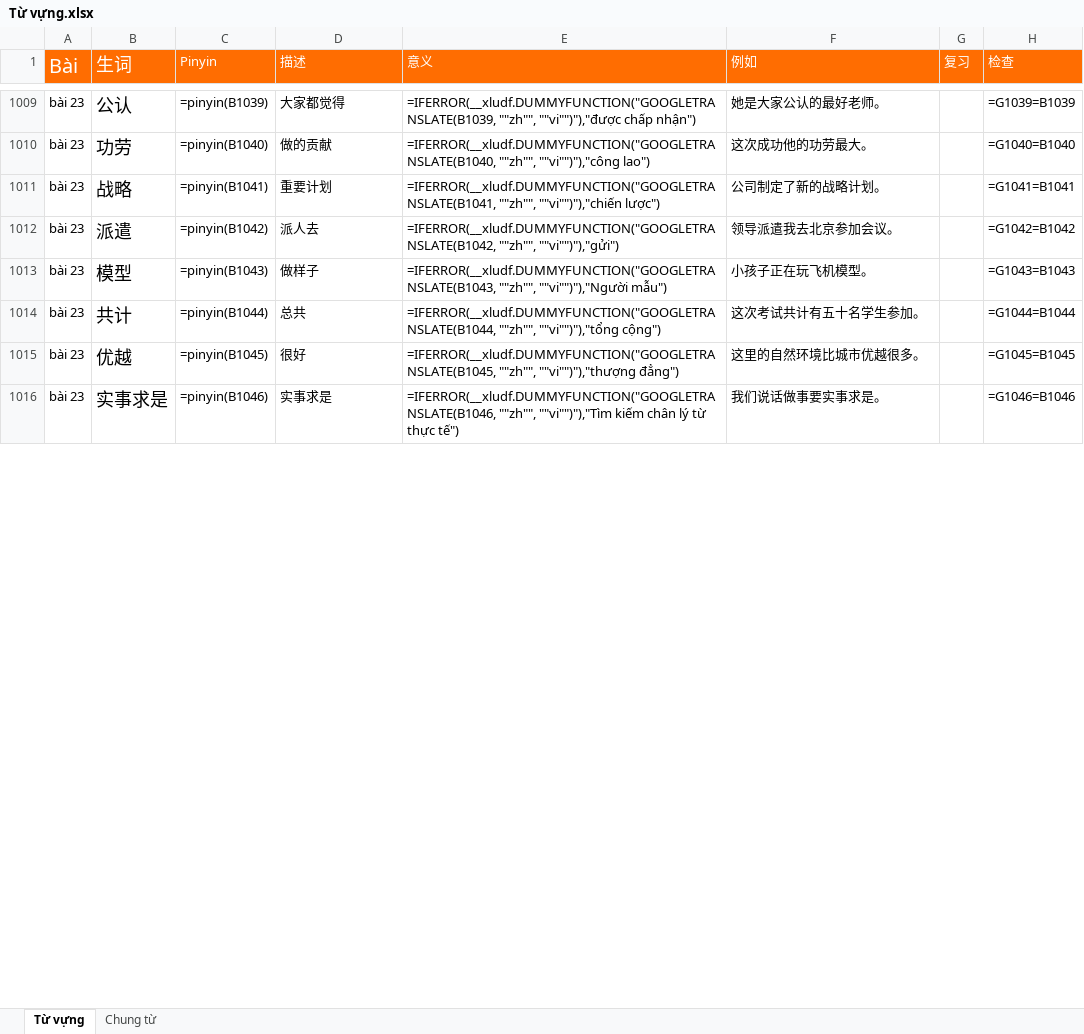
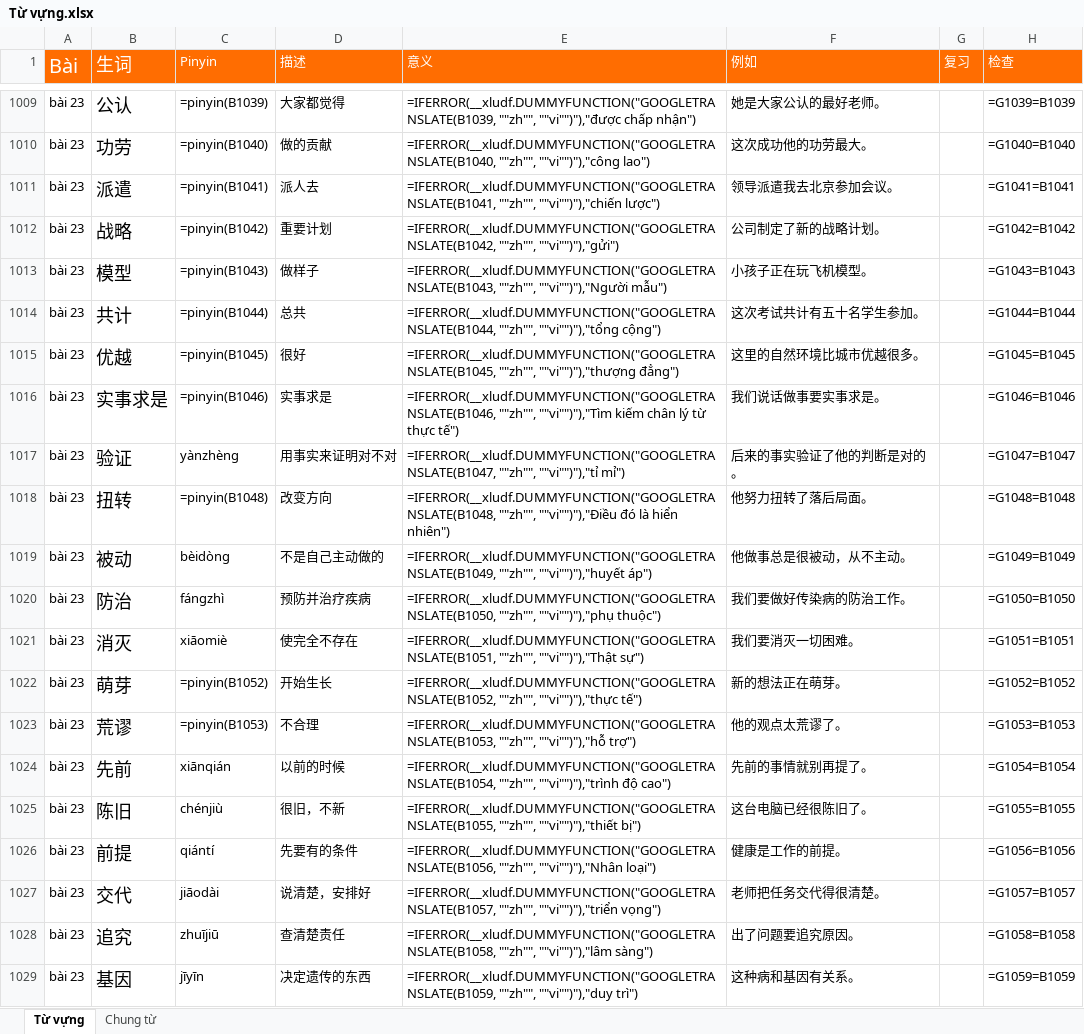
Before and after one commit to HuyenNguyen911/chinese-learning-os, an Excel workbook: raw/Từ vựng.xlsx, sheet Từ vựng, drawn as a sheet; only a part is shown, gaps mark what is left out; values as stored, in another font and other column widths than the file's, no borders; formulas without a stored value are shown as written; conditional formats not drawn; removed rows and columns are numbered as before the commit, all else as after; the diff covers the shown part only; the diff names each change by its address in the sheet, - before the commit and + after, or states it on an @@ line.

```diff
--- a/raw/Từ vựng.xlsx (sheet Từ vựng)
+++ b/raw/Từ vựng.xlsx (sheet Từ vựng)
-row 1011: bài 23 | 战略 | =pinyin(B1041) | 重要计划 | =IFERROR(__xludf.DUMMYFUNCTION("GOOGLETRANSLATE(B1041, ""zh"", ""vi"")"),"chiến lược") | 公司制定了新的战略计划。 |  | =G1041=B1041
-C1011 (Pinyin): =pinyin(B1042)
+C1011 (Pinyin): =pinyin(B1041)
-E1011 (意义): =IFERROR(__xludf.DUMMYFUNCTION("GOOGLETRANSLATE(B1042, ""zh"", ""vi"")"),"gửi")
+E1011 (意义): =IFERROR(__xludf.DUMMYFUNCTION("GOOGLETRANSLATE(B1041, ""zh"", ""vi"")"),"chiến lược")
-H1011 (检查): =G1042=B1042
+H1011 (检查): =G1041=B1041
+row 1012: bài 23 | 战略 | =pinyin(B1042) | 重要计划 | =IFERROR(__xludf.DUMMYFUNCTION("GOOGLETRANSLATE(B1042, ""zh"", ""vi"")"),"gửi") | 公司制定了新的战略计划。 |  | =G1042=B1042
+row 1017: bài 23 | 验证 | yànzhèng | 用事实来证明对不对 | =IFERROR(__xludf.DUMMYFUNCTION("GOOGLETRANSLATE(B1047, ""zh"", ""vi"")"),"tỉ mỉ") | 后来的事实验证了他的判断是对的。 |  | =G1047=B1047
+row 1018: bài 23 | 扭转 | =pinyin(B1048) | 改变方向 | =IFERROR(__xludf.DUMMYFUNCTION("GOOGLETRANSLATE(B1048, ""zh"", ""vi"")"),"Điều đó là hiển nhiên") | 他努力扭转了落后局面。 |  | =G1048=B1048
+row 1019: bài 23 | 被动 | bèidòng | 不是自己主动做的 | =IFERROR(__xludf.DUMMYFUNCTION("GOOGLETRANSLATE(B1049, ""zh"", ""vi"")"),"huyết áp") | 他做事总是很被动，从不主动。 |  | =G1049=B1049
+row 1020: bài 23 | 防治 | fángzhì | 预防并治疗疾病 | =IFERROR(__xludf.DUMMYFUNCTION("GOOGLETRANSLATE(B1050, ""zh"", ""vi"")"),"phụ thuộc") | 我们要做好传染病的防治工作。 |  | =G1050=B1050
+row 1021: bài 23 | 消灭 | xiāomiè | 使完全不存在 | =IFERROR(__xludf.DUMMYFUNCTION("GOOGLETRANSLATE(B1051, ""zh"", ""vi"")"),"Thật sự") | 我们要消灭一切困难。 |  | =G1051=B1051
+row 1022: bài 23 | 萌芽 | =pinyin(B1052) | 开始生长 | =IFERROR(__xludf.DUMMYFUNCTION("GOOGLETRANSLATE(B1052, ""zh"", ""vi"")"),"thực tế") | 新的想法正在萌芽。 |  | =G1052=B1052
+row 1023: bài 23 | 荒谬 | =pinyin(B1053) | 不合理 | =IFERROR(__xludf.DUMMYFUNCTION("GOOGLETRANSLATE(B1053, ""zh"", ""vi"")"),"hỗ trợ") | 他的观点太荒谬了。 |  | =G1053=B1053
+row 1024: bài 23 | 先前 | xiānqián | 以前的时候 | =IFERROR(__xludf.DUMMYFUNCTION("GOOGLETRANSLATE(B1054, ""zh"", ""vi"")"),"trình độ cao") | 先前的事情就别再提了。 |  | =G1054=B1054
+row 1025: bài 23 | 陈旧 | chénjiù | 很旧，不新 | =IFERROR(__xludf.DUMMYFUNCTION("GOOGLETRANSLATE(B1055, ""zh"", ""vi"")"),"thiết bị") | 这台电脑已经很陈旧了。 |  | =G1055=B1055
+row 1026: bài 23 | 前提 | qiántí | 先要有的条件 | =IFERROR(__xludf.DUMMYFUNCTION("GOOGLETRANSLATE(B1056, ""zh"", ""vi"")"),"Nhân loại") | 健康是工作的前提。 |  | =G1056=B1056
+row 1027: bài 23 | 交代 | jiāodài | 说清楚，安排好 | =IFERROR(__xludf.DUMMYFUNCTION("GOOGLETRANSLATE(B1057, ""zh"", ""vi"")"),"triển vọng") | 老师把任务交代得很清楚。 |  | =G1057=B1057
+row 1028: bài 23 | 追究 | zhuījiū | 查清楚责任 | =IFERROR(__xludf.DUMMYFUNCTION("GOOGLETRANSLATE(B1058, ""zh"", ""vi"")"),"lâm sàng") | 出了问题要追究原因。 |  | =G1058=B1058
+row 1029: bài 23 | 基因 | jīyīn | 决定遗传的东西 | =IFERROR(__xludf.DUMMYFUNCTION("GOOGLETRANSLATE(B1059, ""zh"", ""vi"")"),"duy trì") | 这种病和基因有关系。 |  | =G1059=B1059
```
Also changed, not shown: 8 added rows, 21 removed rows and 51 edited cells elsewhere in this sheet, 5 other files.
